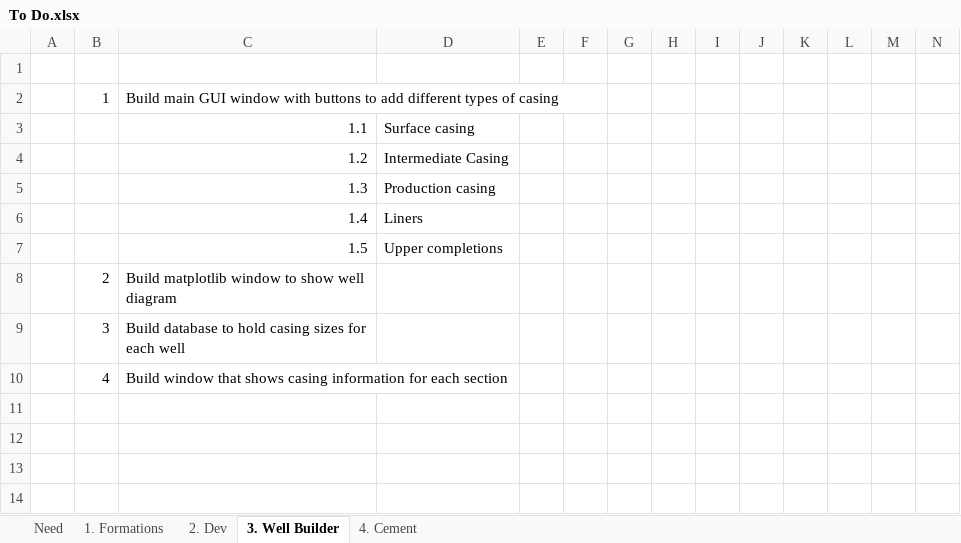
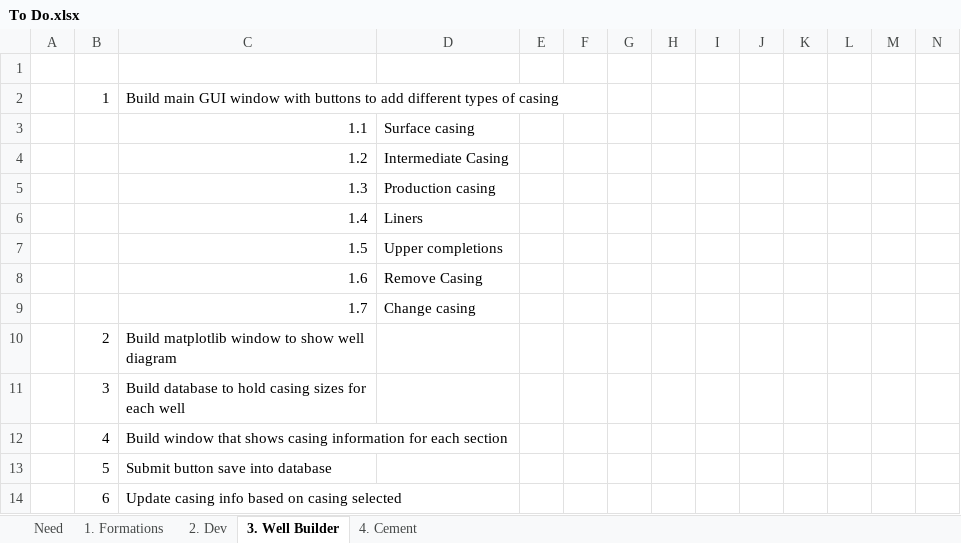
Before and after one commit to Terjit/DT, an Excel workbook: To Do.xlsx, sheet 3. Well Builder, drawn as a sheet; only a part is shown; values as stored, in another font and other column widths than the file's, no borders; rows hold the shown columns only; the diff names each change by its address in the sheet, - before the commit and + after, or states it on an @@ line.

Commit message:
16 Apr 25 Changes Add Casing Window Updates

```diff
--- a/To Do.xlsx (sheet 3. Well Builder)
+++ b/To Do.xlsx (sheet 3. Well Builder)
+row 8:  |  | 1.6 | Remove Casing
+row 9:  |  | 1.7 | Change casing
+row 13:  | 5 | Submit button save into database
+row 14:  | 6 | Update casing info based on casing selected
```
Also changed, not shown: 3 other files.
